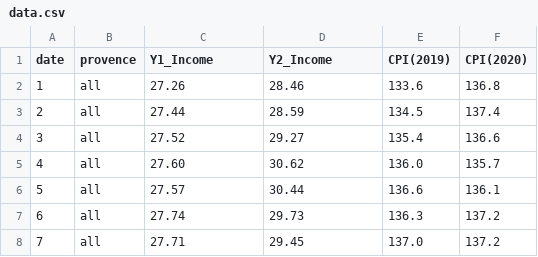
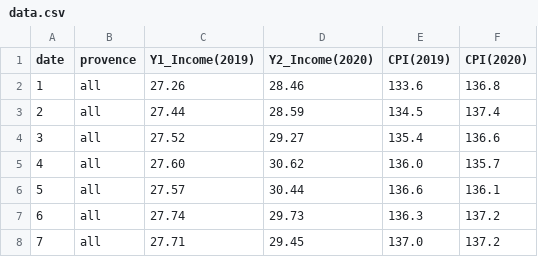
Before and after one commit to zhuliangyu/436VData-visualization, a CSV file: data/data.csv, drawn as a sheet; only a part is shown.

Commit message:
add two helper function to filter data

```diff
--- a/data/data.csv
+++ b/data/data.csv
@@ -1,2 +1,2 @@
-date, provence,  Y1_Income, Y2_Income, CPI(2019), CPI(2020)
+date,provence,Y1_Income(2019),Y2_Income(2020),CPI(2019),CPI(2020)
 1,all,27.26,28.46,133.6,136.8
```
Also changed, not shown: 3 other files.
